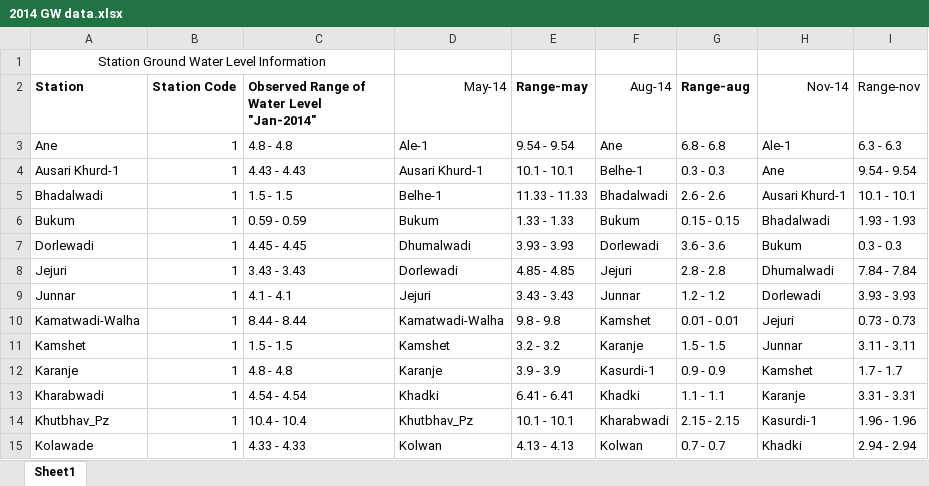
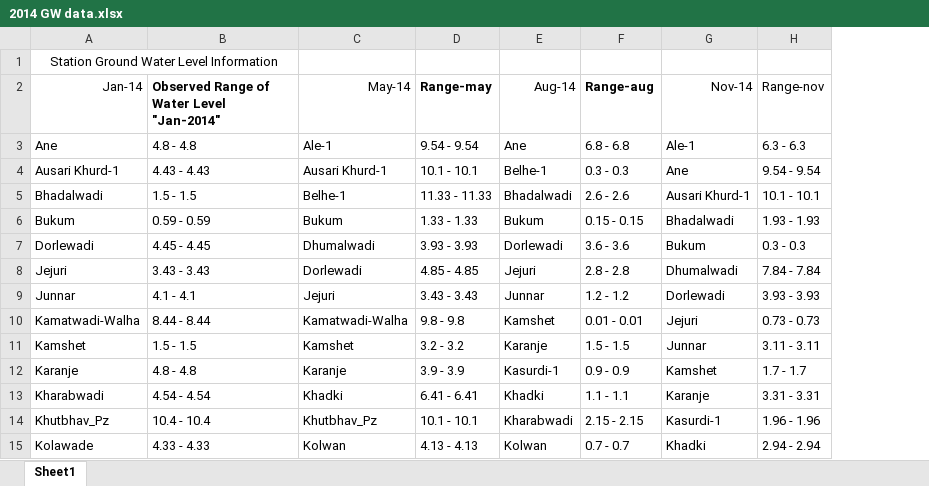
Before and after one commit to jslimaye/GWL-Simulation, an Excel workbook: GWL_Data/2014 GW data.xlsx, sheet Sheet1, drawn as a sheet; only a part is shown; values as stored, in another font and other column widths than the file's, no borders; the diff names each change by its address in the sheet, - before the commit and + after, or states it on an @@ line.

```diff
--- a/GWL_Data/2014 GW data.xlsx (sheet Sheet1)
+++ b/GWL_Data/2014 GW data.xlsx (sheet Sheet1)
-column B (Station Code), rows 3-15: all 1
-A2: Station
+A2: Jan-14
-A2 bold: on
+A2 bold: off
```
Also changed, not shown: GWL_Data/2013 GW data.xlsx, GWL_Data/2015 GW data.xlsx, 29 other files.
